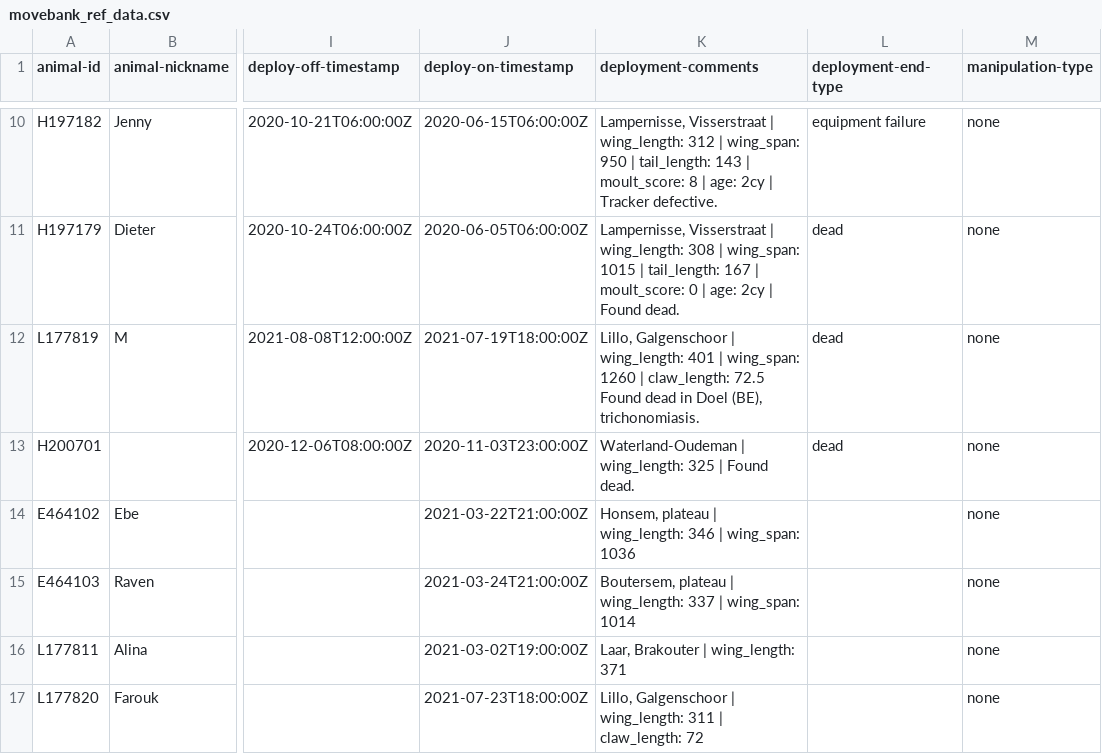
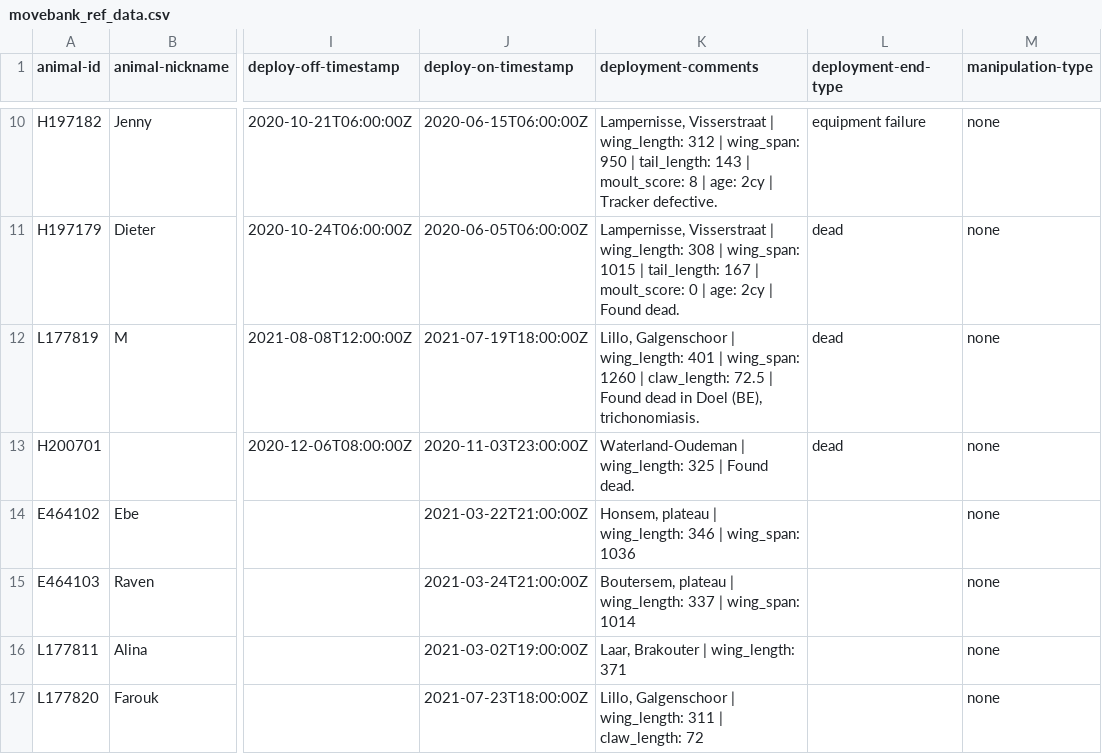
Before and after one commit to inbo/bird-tracking, a CSV file: data/processed/BOP_RODENT/movebank_ref_data.csv, drawn as a sheet; only a part is shown, gaps mark what is left out; the diff names each change by its address in the sheet, - before the commit and + after, or states it on an @@ line.

```diff
--- a/data/processed/BOP_RODENT/movebank_ref_data.csv
+++ b/data/processed/BOP_RODENT/movebank_ref_data.csv
-K12 (deployment-comments): …claw_length: 72.5 Found dead…
+K12 (deployment-comments): …claw_length: 72.5 | Found dead…
```
Also changed, not shown: data/processed/HG_JUVENILE/movebank_ref_data.csv, 2 other files.
